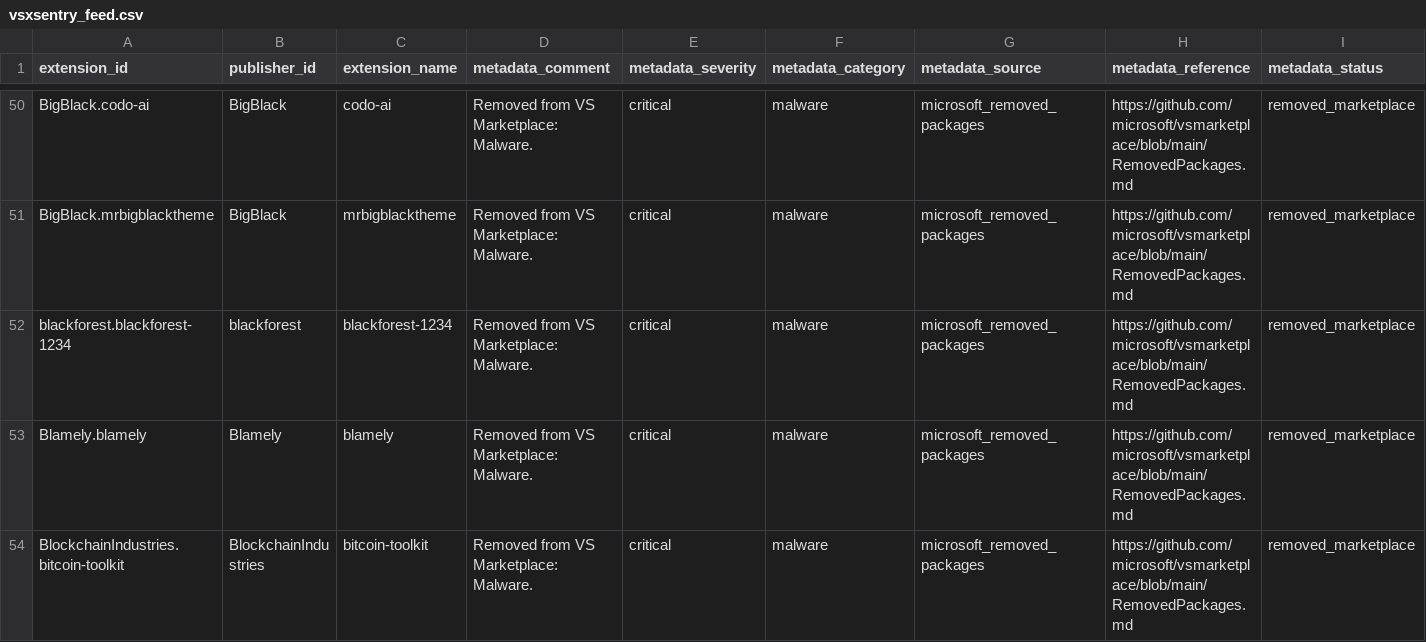
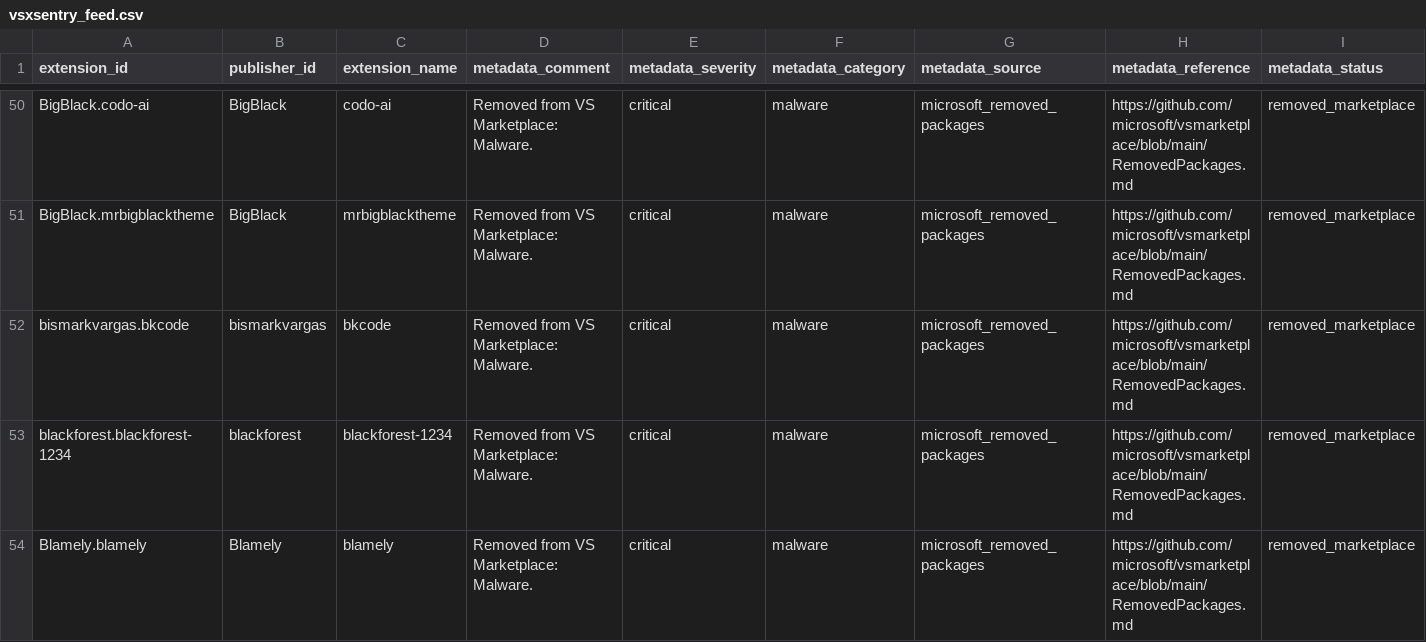
Before and after one commit to vsxsentry/vsxsentry.github.io, a CSV file: feeds/vsxsentry_feed.csv, drawn as a sheet; only a part is shown, gaps mark what is left out; the shorter side is filled out with more unchanged rows; rows hold the shown columns only; the diff covers the shown part only; the diff names each change by its address in the sheet, - before the commit and + after, or states it on an @@ line.

```diff
--- a/feeds/vsxsentry_feed.csv
+++ b/feeds/vsxsentry_feed.csv
+row 52: bismarkvargas.bkcode | bismarkvargas | bkcode | Removed from VS Marketplace: Malware. | critical | malware | microsoft_removed_packages | https://github.com/microsoft/vsmarketplace/blob/main/RemovedPackages.md | removed_marketplace
```
Also changed, not shown: 5 added rows elsewhere in this file, feeds/vsxsentry_malicious_feed.csv, feeds/vsxsentry_opencti_import.csv, 13 other files.
